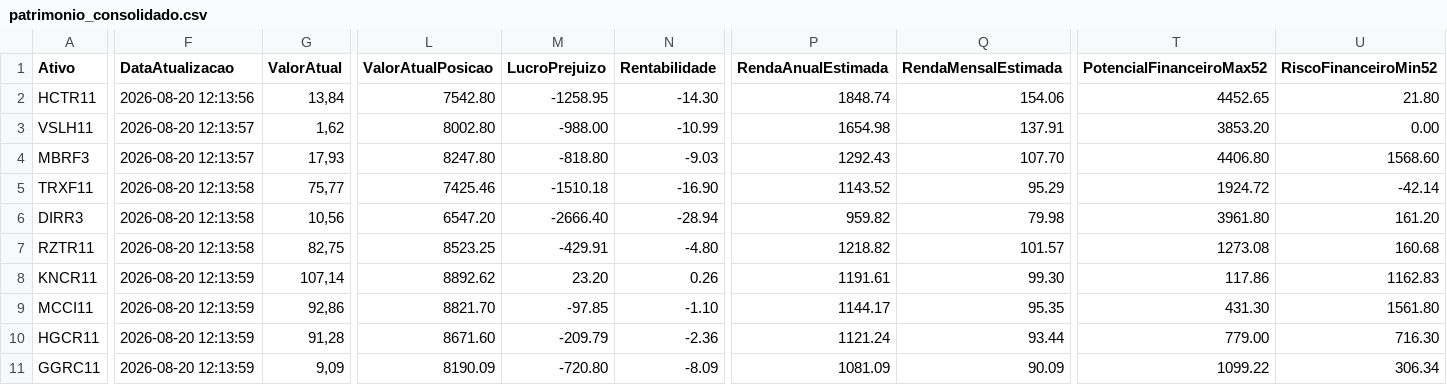
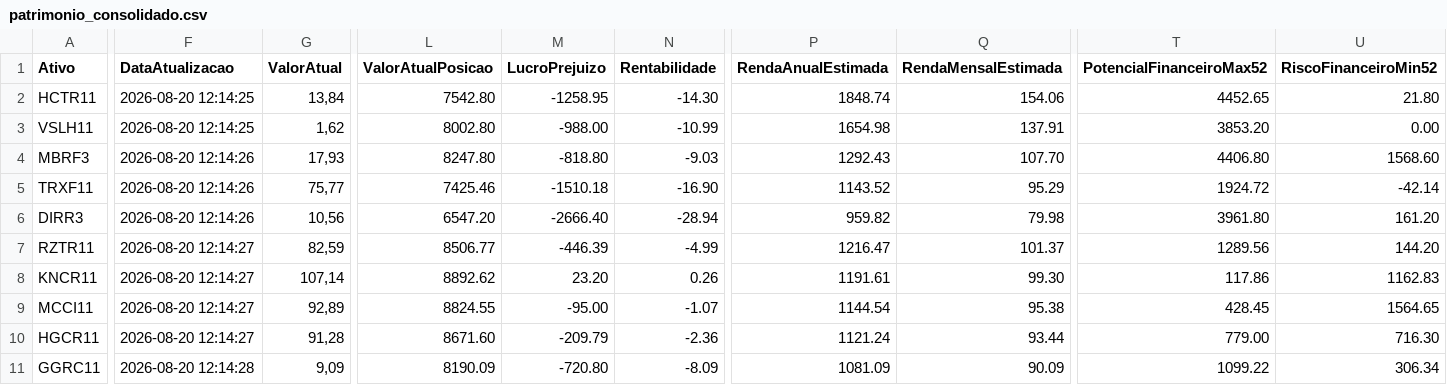
Before and after one commit to mec4tronico/FinancasOnline, a CSV file: patrimonio_consolidado.csv, drawn as a sheet; only a part is shown, gaps mark what is left out; the diff covers the shown part only; the diff names each change by its address in the sheet, - before the commit and + after, or states it on an @@ line.

Commit message:
Atualiza dados_mercados.csv

```diff
--- a/patrimonio_consolidado.csv
+++ b/patrimonio_consolidado.csv
-F2 (DataAtualizacao): 2026-08-20 12:13:56
+F2 (DataAtualizacao): 2026-08-20 12:14:25
-F3 (DataAtualizacao): 2026-08-20 12:13:57
+F3 (DataAtualizacao): 2026-08-20 12:14:25
-F4 (DataAtualizacao): 2026-08-20 12:13:57
+F4 (DataAtualizacao): 2026-08-20 12:14:26
-F5:F6 (DataAtualizacao): 2026-08-20 12:13:58
+F5:F6 (DataAtualizacao): 2026-08-20 12:14:26
-F7 (DataAtualizacao): 2026-08-20 12:13:58
+F7 (DataAtualizacao): 2026-08-20 12:14:27
-G7 (ValorAtual): 82,75
+G7 (ValorAtual): 82,59
-L7 (ValorAtualPosicao): 8523.25
+L7 (ValorAtualPosicao): 8506.77
-M7 (LucroPrejuizo): -429.91
+M7 (LucroPrejuizo): -446.39
-N7 (Rentabilidade): -4.80
+N7 (Rentabilidade): -4.99
-P7 (RendaAnualEstimada): 1218.82
+P7 (RendaAnualEstimada): 1216.47
-Q7 (RendaMensalEstimada): 101.57
+Q7 (RendaMensalEstimada): 101.37
-T7 (PotencialFinanceiroMax52): 1273.08
+T7 (PotencialFinanceiroMax52): 1289.56
-U7 (RiscoFinanceiroMin52): 160.68
+U7 (RiscoFinanceiroMin52): 144.20
-F8:F10 (DataAtualizacao): 2026-08-20 12:13:59
+F8:F10 (DataAtualizacao): 2026-08-20 12:14:27
-G9 (ValorAtual): 92,86
+G9 (ValorAtual): 92,89
-L9 (ValorAtualPosicao): 8821.70
+L9 (ValorAtualPosicao): 8824.55
-M9 (LucroPrejuizo): -97.85
+M9 (LucroPrejuizo): -95.00
-N9 (Rentabilidade): -1.10
+N9 (Rentabilidade): -1.07
-P9 (RendaAnualEstimada): 1144.17
+P9 (RendaAnualEstimada): 1144.54
-Q9 (RendaMensalEstimada): 95.35
+Q9 (RendaMensalEstimada): 95.38
-T9 (PotencialFinanceiroMax52): 431.30
+T9 (PotencialFinanceiroMax52): 428.45
-U9 (RiscoFinanceiroMin52): 1561.80
+U9 (RiscoFinanceiroMin52): 1564.65
-F11 (DataAtualizacao): 2026-08-20 12:13:59
+F11 (DataAtualizacao): 2026-08-20 12:14:28
```
Also changed, not shown: 36 edited cells elsewhere in this file.
